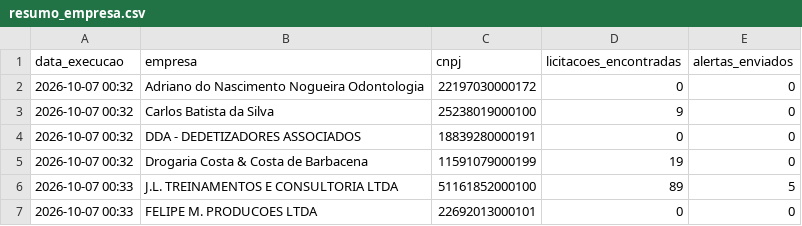
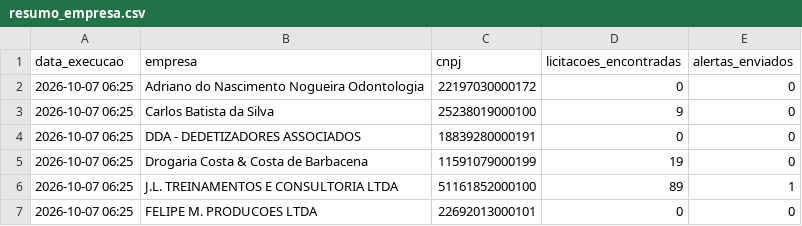
Before and after one commit to santasenna7/monitor-licitacoes-pncp, a CSV file: data/resumo_empresa.csv, drawn as a sheet.

```diff
--- a/data/resumo_empresa.csv
+++ b/data/resumo_empresa.csv
@@ -1,7 +1,7 @@
 data_execucao,empresa,cnpj,licitacoes_encontradas,alertas_enviados
-2026-10-07 00:32,Adriano do Nascimento Nogueira Odontologia,22197030000172,0,0
-2026-10-07 00:32,Carlos Batista da Silva,25238019000100,9,0
-2026-10-07 00:32,DDA - DEDETIZADORES ASSOCIADOS,18839280000191,0,0
-2026-10-07 00:32,Drogaria Costa & Costa de Barbacena,11591079000199,19,0
-2026-10-07 00:33,J.L. TREINAMENTOS E CONSULTORIA LTDA,51161852000100,89,5
-2026-10-07 00:33,FELIPE M. PRODUCOES LTDA,22692013000101,0,0
+2026-10-07 06:25,Adriano do Nascimento Nogueira Odontologia,22197030000172,0,0
+2026-10-07 06:25,Carlos Batista da Silva,25238019000100,9,0
+2026-10-07 06:25,DDA - DEDETIZADORES ASSOCIADOS,18839280000191,0,0
+2026-10-07 06:25,Drogaria Costa & Costa de Barbacena,11591079000199,19,0
+2026-10-07 06:25,J.L. TREINAMENTOS E CONSULTORIA LTDA,51161852000100,89,1
+2026-10-07 06:25,FELIPE M. PRODUCOES LTDA,22692013000101,0,0
```
Also changed, not shown: 1 other file.
